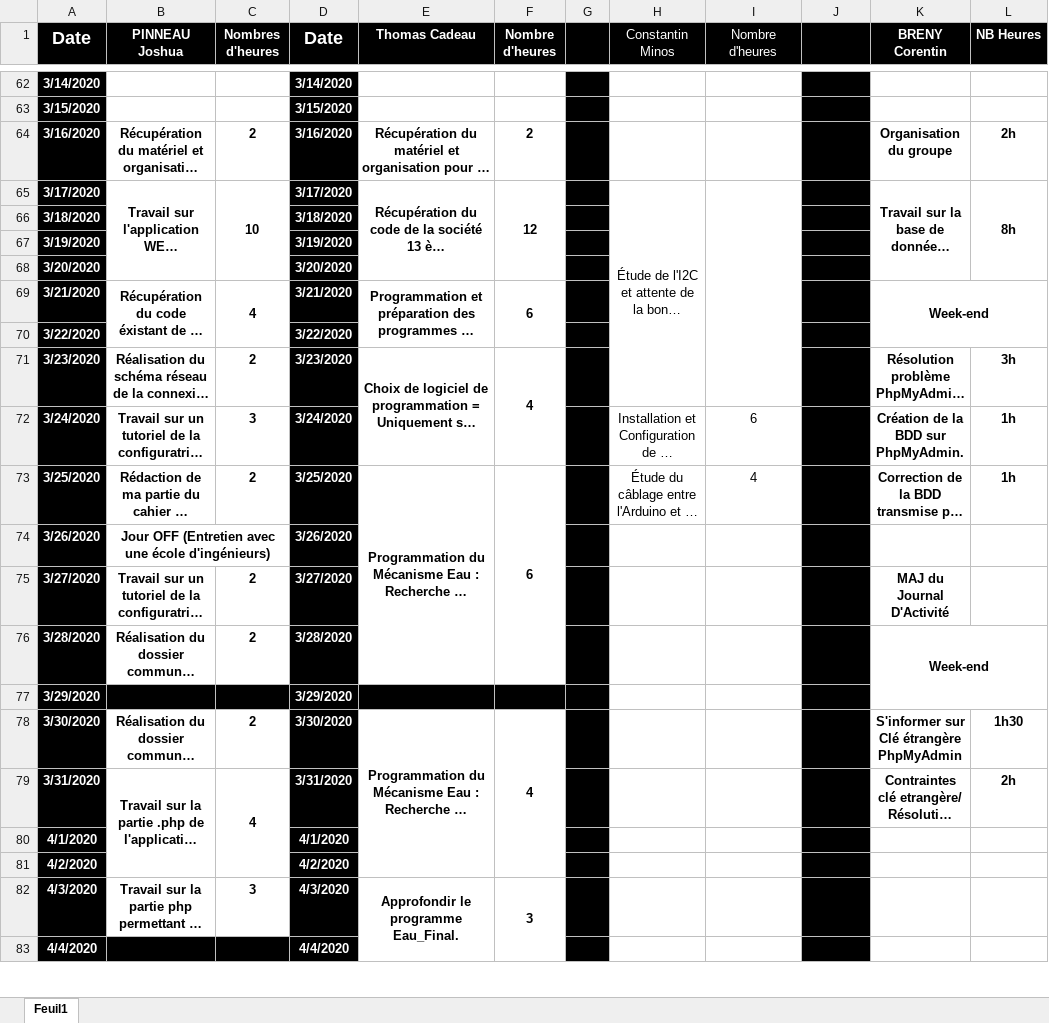
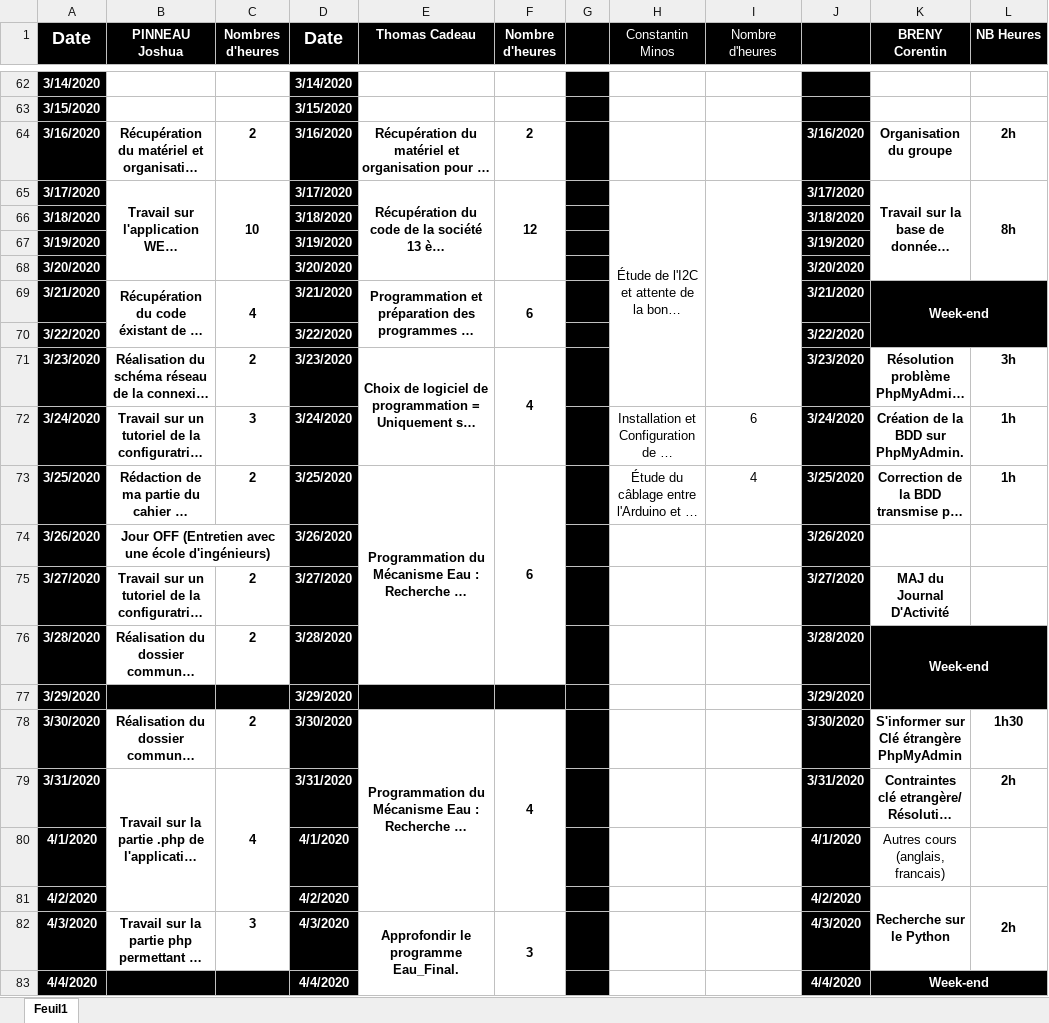
Before and after one commit to corentin-breny/Systeme_Escape_Game_13emePorte, an Excel workbook: Journal d'activité/Journal-dactivité.xlsx, sheet Feuil1, drawn as a sheet; only a part is shown, gaps mark what is left out; long unchanged cells end in …; values as stored, in another font and other column widths than the file's, no borders; the diff covers the shown part only; the diff names each change by its address in the sheet, - before the commit and + after, or states it on an @@ line.

```diff
--- a/Journal d'activité/Journal-dactivité.xlsx (sheet Feuil1)
+++ b/Journal d'activité/Journal-dactivité.xlsx (sheet Feuil1)
-J64: (empty)
+J64: 3/16/2020
-J65: (empty)
+J65: 3/17/2020
-J66: (empty)
+J66: 3/18/2020
-J67: (empty)
+J67: 3/19/2020
-J68: (empty)
+J68: 3/20/2020
-J69: (empty)
+J69: 3/21/2020
-K69:L70 fill: none
+K69:L70 fill: #000000
-K69 text colour: black
+K69 text colour: #FFFFFF
-J70: (empty)
+J70: 3/22/2020
-J71: (empty)
+J71: 3/23/2020
-J72: (empty)
+J72: 3/24/2020
-J73: (empty)
+J73: 3/25/2020
-J74: (empty)
+J74: 3/26/2020
-J75: (empty)
+J75: 3/27/2020
-J76: (empty)
+J76: 3/28/2020
-K76:L77 fill: none
+K76:L77 fill: #000000
-K76 text colour: black
+K76 text colour: #FFFFFF
-J77: (empty)
+J77: 3/29/2020
-J78: (empty)
+J78: 3/30/2020
-J79: (empty)
+J79: 3/31/2020
-J80: (empty)
+J80: 4/1/2020
-K80 (BRENY Corentin): (empty)
+K80 (BRENY Corentin): Autres cours (anglais, francais)
-J81: (empty)
+J81: 4/2/2020
-K81 (BRENY Corentin): (empty)
+K81 (BRENY Corentin): Recherche sur le Python
+K81:K82 merged
-L81 (NB Heures): (empty)
+L81 (NB Heures): 2h
+L81:L82 merged
-J82: (empty)
+J82: 4/3/2020
-J83: (empty)
+J83: 4/4/2020
-K83 (BRENY Corentin): (empty)
+K83 (BRENY Corentin): Week-end
-K83:L83 fill: none
+K83:L83 fill: #000000
+K83:L84 merged
```
Also changed, not shown: 15 added rows, 80 edited cells and cell formats elsewhere in this sheet, 3 other files.
